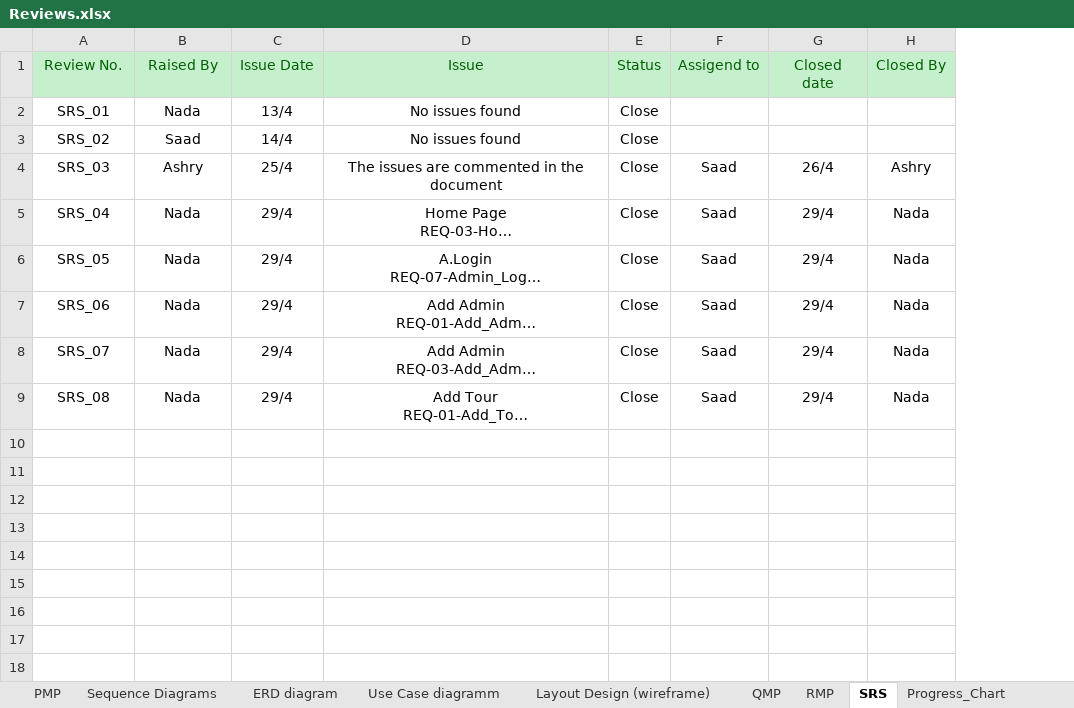
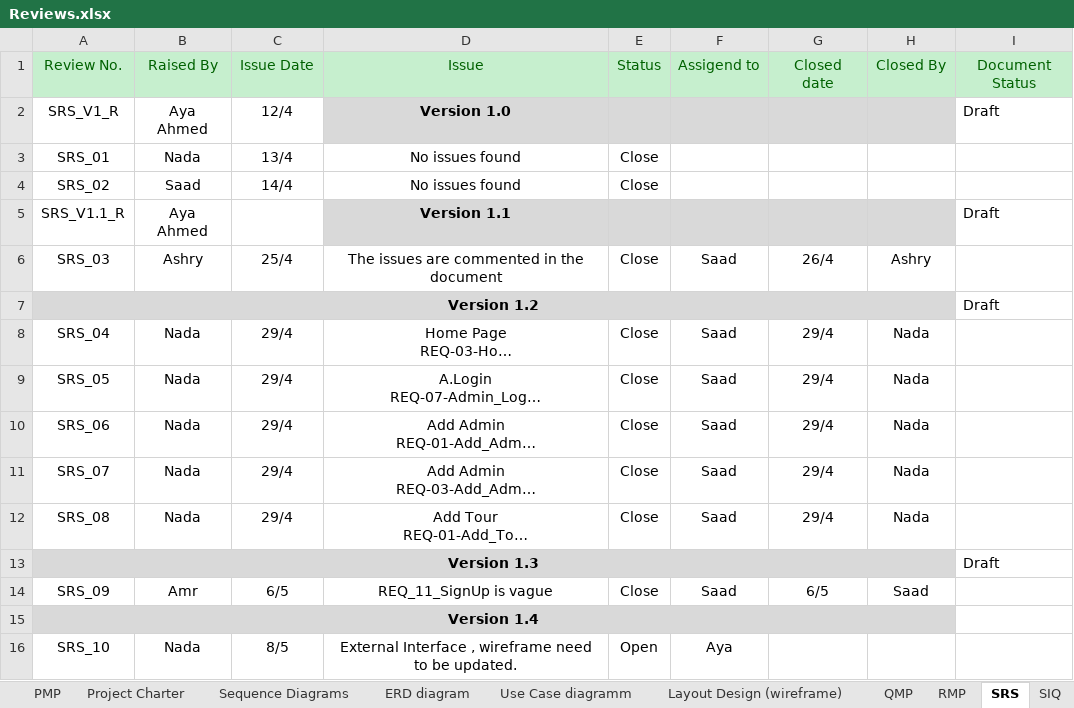
Before and after one commit to SaadHamdy1999/TravelAdvisor, an Excel workbook: Monitor and Control/Reviews.xlsx, sheet SRS, drawn as a sheet; long unchanged cells end in …; values as stored, in another font and other column widths than the file's, no borders; addresses are those after the commit; the diff names each change by its address in the sheet, - before the commit and + after, or states it on an @@ line.

Commit message:
Updated Sequence Diagrams, Update Review sheets , Update Scope Statment, Update Project Charter, Update Project Schedule, Update Scope Managment Plan

```diff
--- a/Monitor and Control/Reviews.xlsx (sheet SRS)
+++ b/Monitor and Control/Reviews.xlsx (sheet SRS)
+sheet tab: Project Charter
+sheet tab: SIQ
+column I, row 1: Document Status
+row 2: SRS_V1_R | Aya Ahmed | 12/4 | Version 1.0 |  |  |  |  | Draft
+row 5: SRS_V1.1_R | Aya Ahmed |  | Version 1.1 |  |  |  |  | Draft
+row 7: Version 1.2 |  |  |  |  |  |  |  | Draft
+row 13: Version 1.3 |  |  |  |  |  |  |  | Draft
+row 14: SRS_09 | Amr | 6/5 | REQ_11_SignUp is vague | Close | Saad | 6/5 | Saad
+row 15: Version 1.4
+row 16: SRS_10 | Nada | 8/5 | External Interface , wireframe need to be updated. | Open | Aya
```
Also changed, not shown: sheet PMP, sheet Sequence Diagrams, sheet ERD diagram, sheet Progress_Chart, other sheet tabs, formulas that keep their value, charts or pictures, Audits.xlsx, 32 other files.
